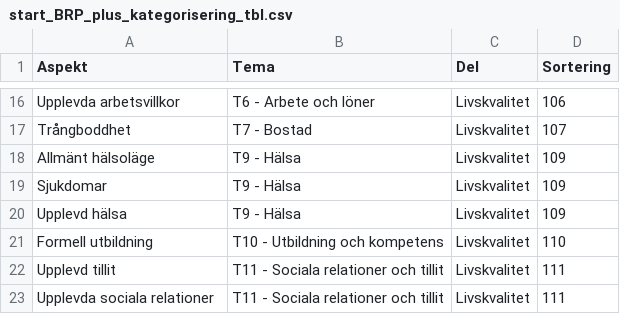
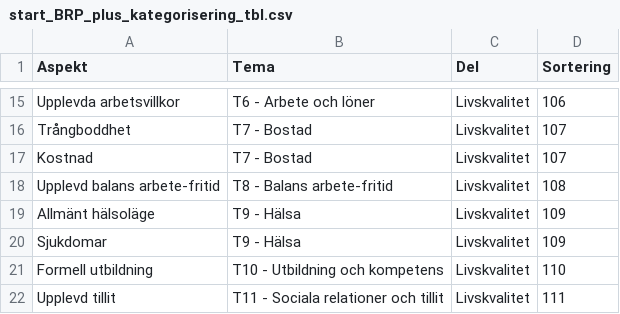
Before and after one commit to Analytikernatverket/brp_plus, a CSV file: data/start_BRP_plus_kategorisering_tbl.csv, drawn as a sheet; only a part is shown, gaps mark what is left out; the shorter side is filled out with more unchanged rows; removed rows and columns are numbered as before the commit, all else as after; the diff covers the shown part only; the diff names each change by its address in the sheet, - before the commit and + after, or states it on an @@ line.

```diff
--- a/data/start_BRP_plus_kategorisering_tbl.csv
+++ b/data/start_BRP_plus_kategorisering_tbl.csv
+row 17: Kostnad | T7 - Bostad | Livskvalitet | 107
+row 18: Upplevd balans arbete-fritid | T8 - Balans arbete-fritid | Livskvalitet | 108
-row 20: Upplevd hälsa | T9 - Hälsa | Livskvalitet | 109
```
Also changed, not shown: 2 added rows, 2 removed rows and 13 edited cells elsewhere in this file, data/start_BRP_plus_indikatorer_tbl.csv, 4 other files.
